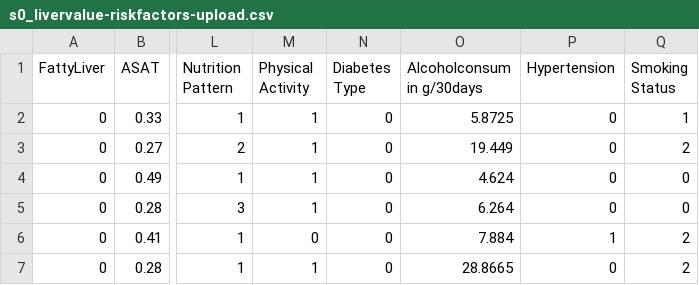
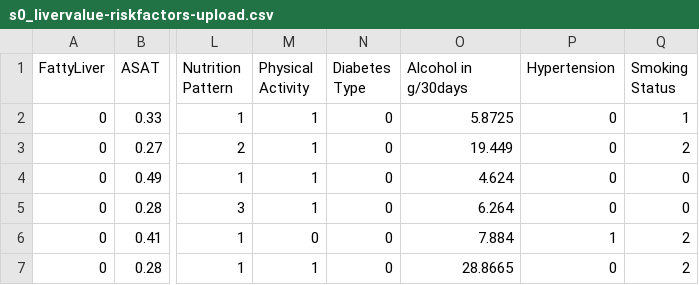
Before and after one commit to bbdatavis/parallel-coordinates-2, a CSV file: s0_livervalue-riskfactors-upload.csv, drawn as a sheet; only a part is shown, gaps mark what is left out; the diff names each change by its address in the sheet, - before the commit and + after, or states it on an @@ line.

Commit message:
Update s0_livervalue-riskfactors-upload.csv

```diff
--- a/s0_livervalue-riskfactors-upload.csv
+++ b/s0_livervalue-riskfactors-upload.csv
-O1: Alcoholconsum in g/30days
+O1: Alcohol in g/30days
```
